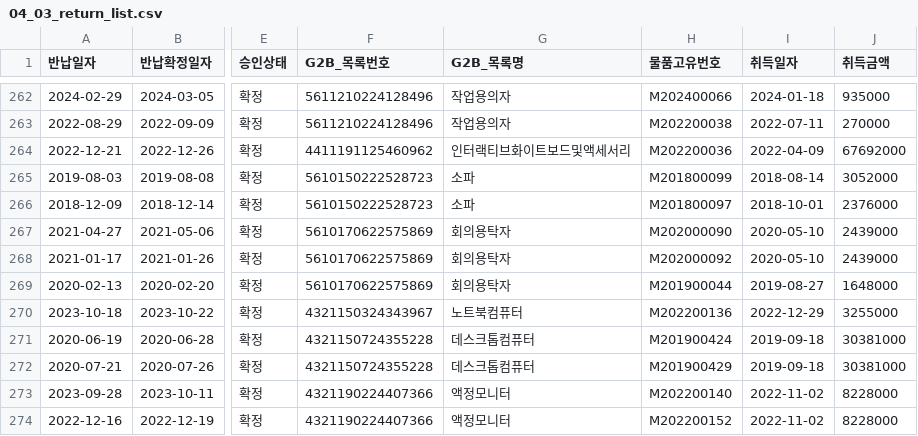
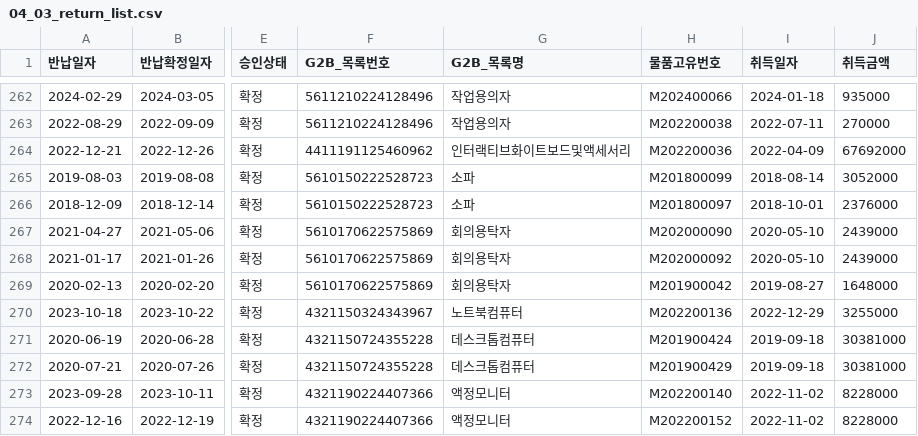
Before and after one commit to U-sto/U-sto_AI, a CSV file: dataset/create_data/data_lifecycle/04_03_return_list.csv, drawn as a sheet; only a part is shown, gaps mark what is left out; the diff names each change by its address in the sheet, - before the commit and + after, or states it on an @@ line.

```diff
--- a/dataset/create_data/data_lifecycle/04_03_return_list.csv
+++ b/dataset/create_data/data_lifecycle/04_03_return_list.csv
-H269 (물품고유번호): M201900044
+H269 (물품고유번호): M201900042
```
Also changed, not shown: 12 other files.
